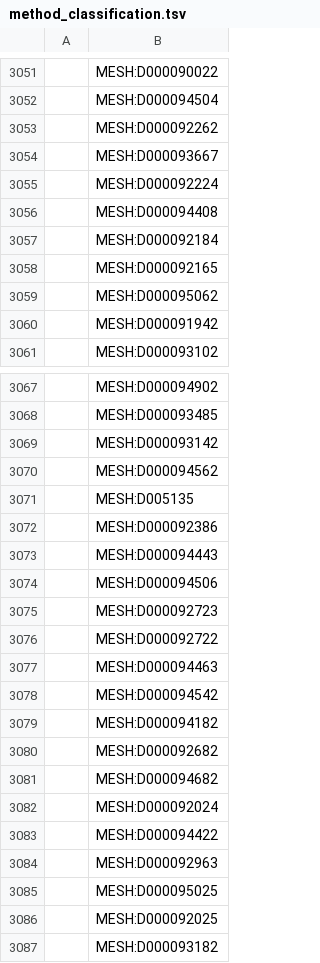
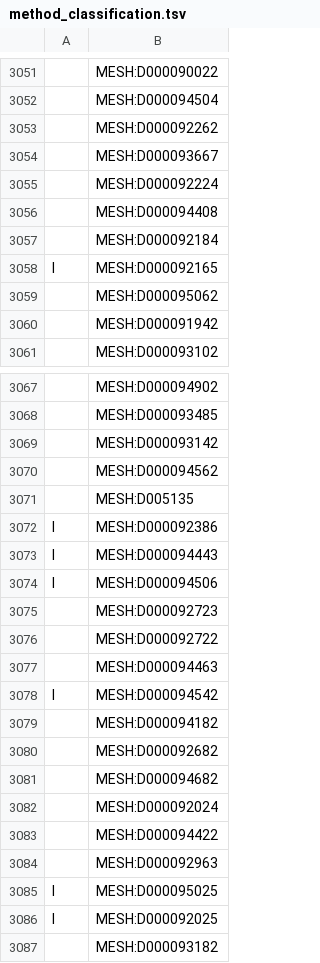
Before and after one commit to HermannKroll/NarrativeAnnotation, a TSV file: resources/vocabularies/labmethod/method_classification.tsv, drawn as a sheet; only a part is shown, gaps mark what is left out; the diff names each change by its address in the sheet, - before the commit and + after, or states it on an @@ line.

Commit message:
add correct lab method classification

```diff
--- a/resources/vocabularies/labmethod/method_classification.tsv
+++ b/resources/vocabularies/labmethod/method_classification.tsv
-A3058: (empty)
+A3058: l
-A3072:A3074: (empty)
+A3072:A3074: l
-A3078: (empty)
+A3078: l
-A3085:A3086: (empty)
+A3085:A3086: l
```
